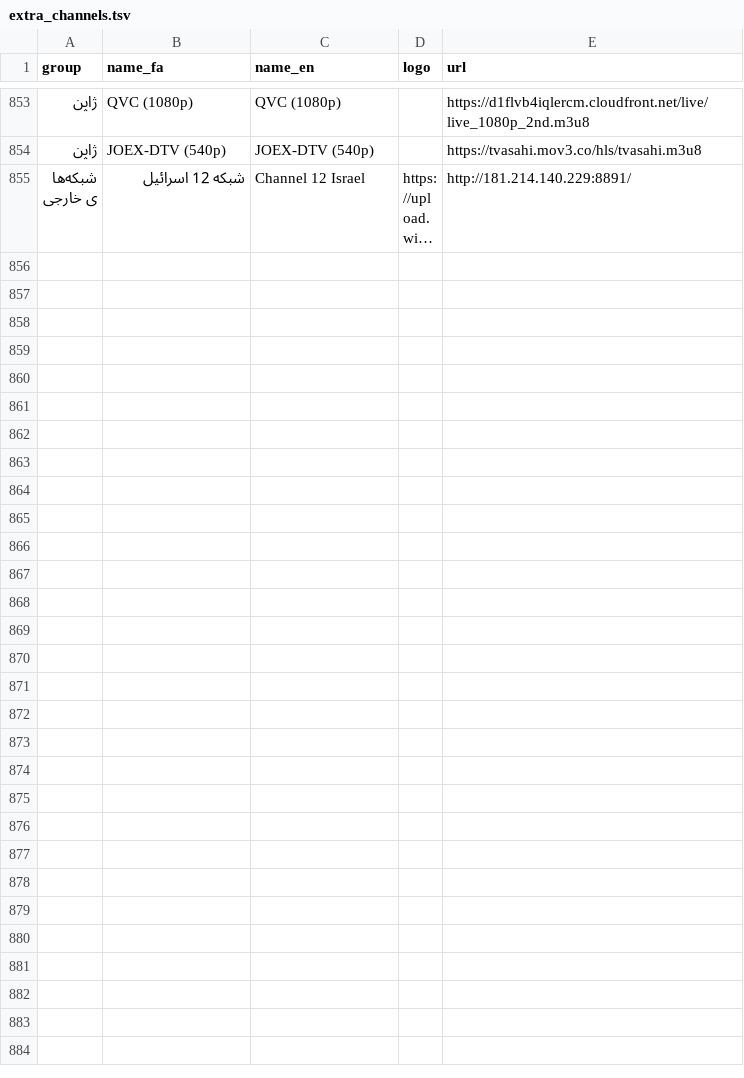
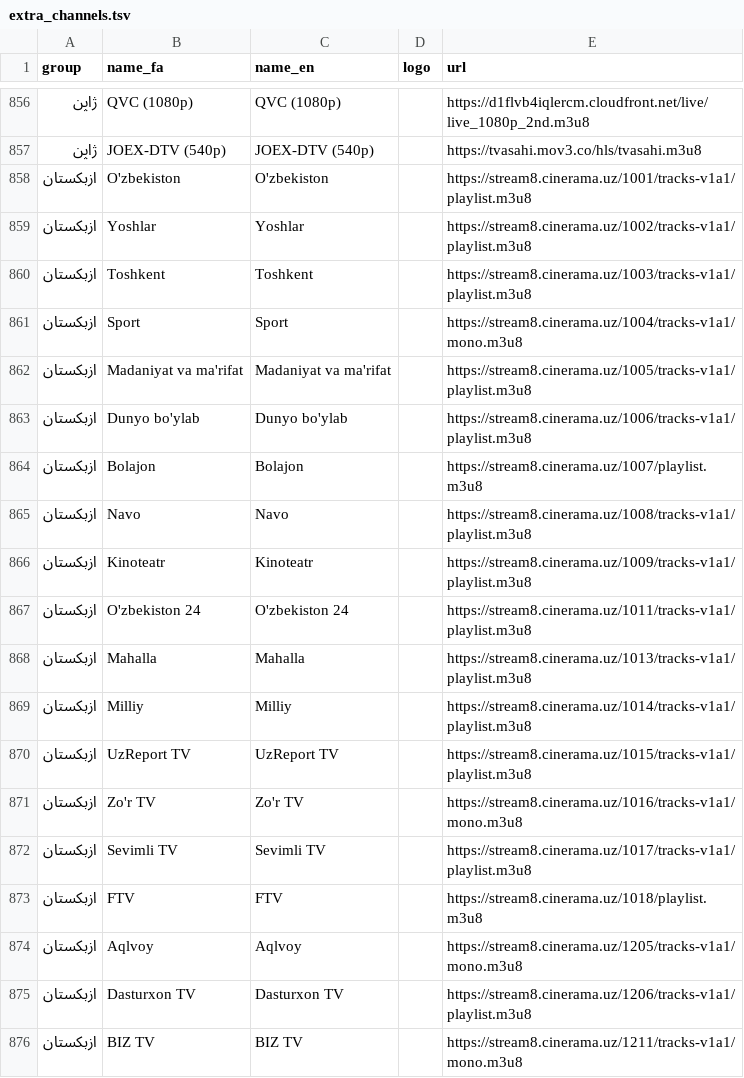
Before and after one commit to Samhouston010/persiana-tv-epg, a TSV file: extra_channels.tsv, drawn as a sheet; only a part is shown, gaps mark what is left out; the shorter side is filled out with more unchanged rows; long unchanged cells end in …; the diff covers the shown part only; the diff names each change by its address in the sheet, - before the commit and + after, or states it on an @@ line.

```diff
--- a/extra_channels.tsv
+++ b/extra_channels.tsv
+row 858: ازبکستان | O'zbekiston | O'zbekiston |  | https://stream8.cinerama.uz/1001/tracks-v1a1/playlist.m3u8
+row 859: ازبکستان | Yoshlar | Yoshlar |  | https://stream8.cinerama.uz/1002/tracks-v1a1/playlist.m3u8
+row 860: ازبکستان | Toshkent | Toshkent |  | https://stream8.cinerama.uz/1003/tracks-v1a1/playlist.m3u8
+row 861: ازبکستان | Sport | Sport |  | https://stream8.cinerama.uz/1004/tracks-v1a1/mono.m3u8
+row 862: ازبکستان | Madaniyat va ma'rifat | Madaniyat va ma'rifat |  | https://stream8.cinerama.uz/1005/tracks-v1a1/playlist.m3u8
+row 863: ازبکستان | Dunyo bo'ylab | Dunyo bo'ylab |  | https://stream8.cinerama.uz/1006/tracks-v1a1/playlist.m3u8
+row 864: ازبکستان | Bolajon | Bolajon |  | https://stream8.cinerama.uz/1007/playlist.m3u8
+row 865: ازبکستان | Navo | Navo |  | https://stream8.cinerama.uz/1008/tracks-v1a1/playlist.m3u8
+row 866: ازبکستان | Kinoteatr | Kinoteatr |  | https://stream8.cinerama.uz/1009/tracks-v1a1/playlist.m3u8
+row 867: ازبکستان | O'zbekiston 24 | O'zbekiston 24 |  | https://stream8.cinerama.uz/1011/tracks-v1a1/playlist.m3u8
+row 868: ازبکستان | Mahalla | Mahalla |  | https://stream8.cinerama.uz/1013/tracks-v1a1/playlist.m3u8
+row 869: ازبکستان | Milliy | Milliy |  | https://stream8.cinerama.uz/1014/tracks-v1a1/playlist.m3u8
+row 870: ازبکستان | UzReport TV | UzReport TV |  | https://stream8.cinerama.uz/1015/tracks-v1a1/playlist.m3u8
+row 871: ازبکستان | Zo'r TV | Zo'r TV |  | https://stream8.cinerama.uz/1016/tracks-v1a1/mono.m3u8
+row 872: ازبکستان | Sevimli TV | Sevimli TV |  | https://stream8.cinerama.uz/1017/tracks-v1a1/playlist.m3u8
+row 873: ازبکستان | FTV | FTV |  | https://stream8.cinerama.uz/1018/playlist.m3u8
+row 874: ازبکستان | Aqlvoy | Aqlvoy |  | https://stream8.cinerama.uz/1205/tracks-v1a1/mono.m3u8
+row 875: ازبکستان | Dasturxon TV | Dasturxon TV |  | https://stream8.cinerama.uz/1206/tracks-v1a1/playlist.m3u8
+row 876: ازبکستان | BIZ TV | BIZ TV |  | https://stream8.cinerama.uz/1211/tracks-v1a1/mono.m3u8
```
Also changed, not shown: 17 added rows and 12 edited cells elsewhere in this file, 4 other files.
